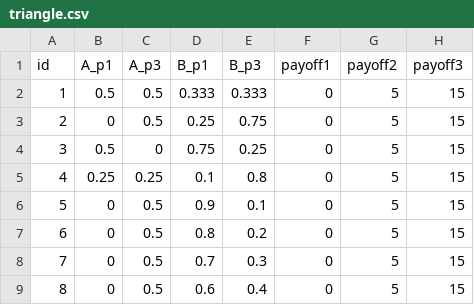
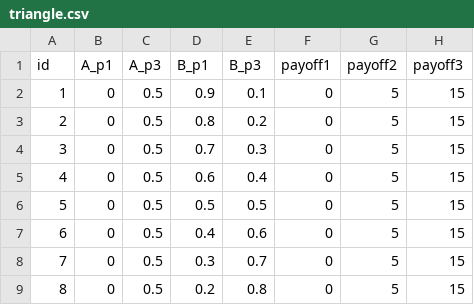
Before and after one commit to rychiu/Machina_Triangles, a CSV file: app/triangle/triangle.csv, drawn as a sheet; only a part is shown; the shorter side is filled out with more unchanged rows; removed rows and columns are numbered as before the commit, all else as after; the diff names each change by its address in the sheet, - before the commit and + after, or states it on an @@ line.

Commit message:
update triangle.csv

```diff
--- a/app/triangle/triangle.csv
+++ b/app/triangle/triangle.csv
-row 2: 1 | 0.5 | 0.5 | 0.333 | 0.333 | 0 | 5 | 15
-row 3: 2 | 0 | 0.5 | 0.25 | 0.75 | 0 | 5 | 15
-row 4: 3 | 0.5 | 0 | 0.75 | 0.25 | 0 | 5 | 15
-row 5: 4 | 0.25 | 0.25 | 0.1 | 0.8 | 0 | 5 | 15
@@ column A (id) renumbered from row 2 down @@
```
